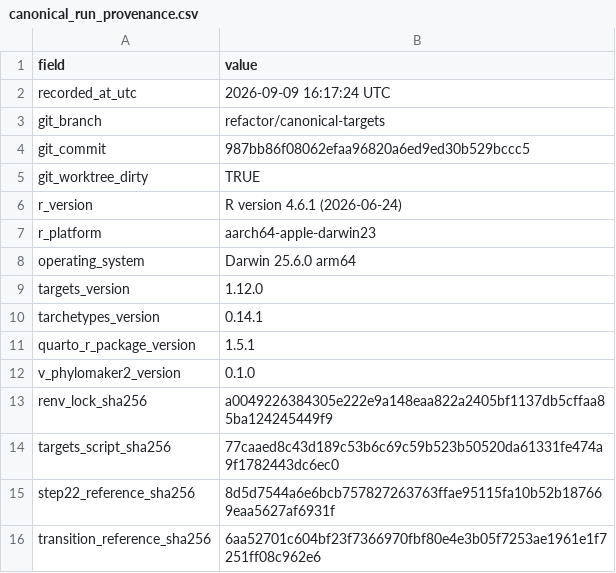
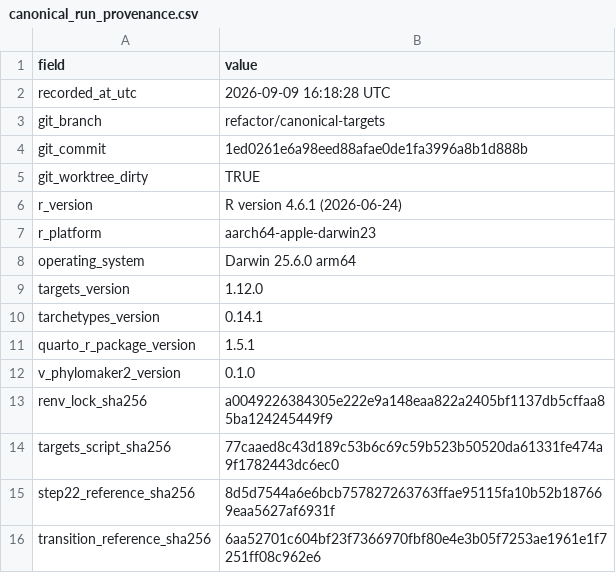
Before and after one commit to billurbektas/TransPlant_winners_losers, a CSV file: output/manifests/canonical_run_provenance.csv, drawn as a sheet.

```diff
--- a/output/manifests/canonical_run_provenance.csv
+++ b/output/manifests/canonical_run_provenance.csv
@@ -1,5 +1,5 @@
 field,value
-recorded_at_utc,2026-09-09 16:17:24 UTC
+recorded_at_utc,2026-09-09 16:18:28 UTC
 git_branch,refactor/canonical-targets
-git_commit,987bb86f08062efaa96820a6ed9ed30b529bccc5
+git_commit,1ed0261e6a98eed88afae0de1fa3996a8b1d888b
 git_worktree_dirty,TRUE
```
Also changed, not shown: output/manifests/active_source_manifest.csv, output/manifests/canonical_outputs.csv.
